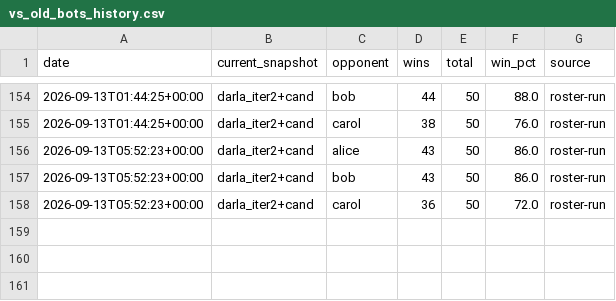
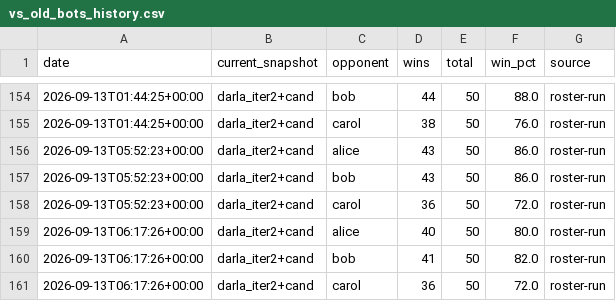
Before and after one commit to terryvanbelle/battlecode25-vibe, a CSV file: agents/darla/progress/vs_old_bots_history.csv, drawn as a sheet; only a part is shown, gaps mark what is left out.

Commit message:
fresh-sample history: i1 102.0 (n=38), i2 109.0 (n=3), i3 120.7 (n=3)
The instrument that could not resolve a single +15 shows the cumulative +34
plainly -- i3's three samples (123, 122, 117) all sit more than 2 sd above i1's
mean and none overlaps it. A blunt instrument cannot adjudicate one iteration and
is the right tool for asking whether a session of them added up.

```diff
--- a/agents/darla/progress/vs_old_bots_history.csv
+++ b/agents/darla/progress/vs_old_bots_history.csv
@@ -158 +158,4 @@ date,current_snapshot,opponent,wins,total,win_pct,source
 2026-09-13T05:52:23+00:00,darla_iter2+cand,carol,36,50,72.0,roster-run
+2026-09-13T06:17:26+00:00,darla_iter2+cand,alice,40,50,80.0,roster-run
+2026-09-13T06:17:26+00:00,darla_iter2+cand,bob,41,50,82.0,roster-run
+2026-09-13T06:17:26+00:00,darla_iter2+cand,carol,36,50,72.0,roster-run
```
Also changed, not shown: 2 other files.
